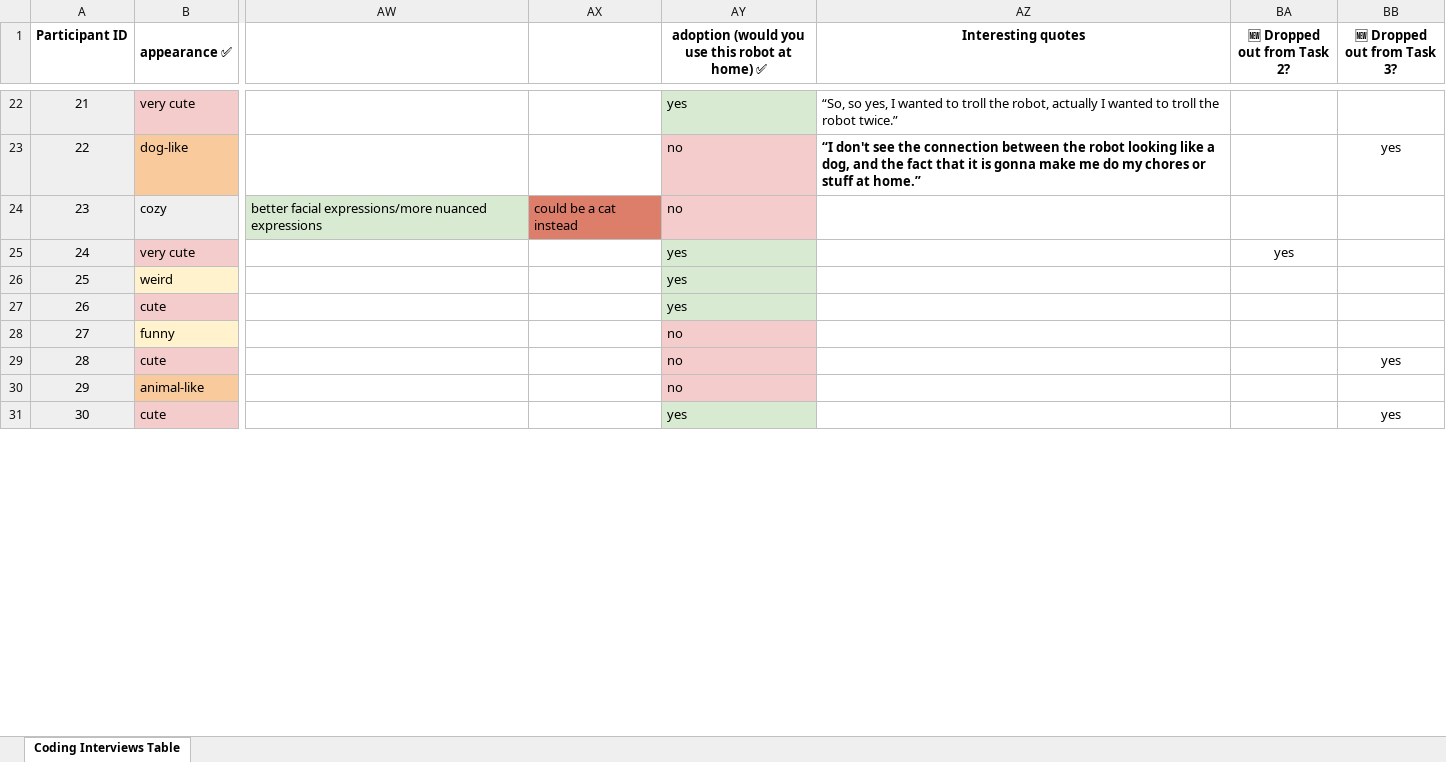
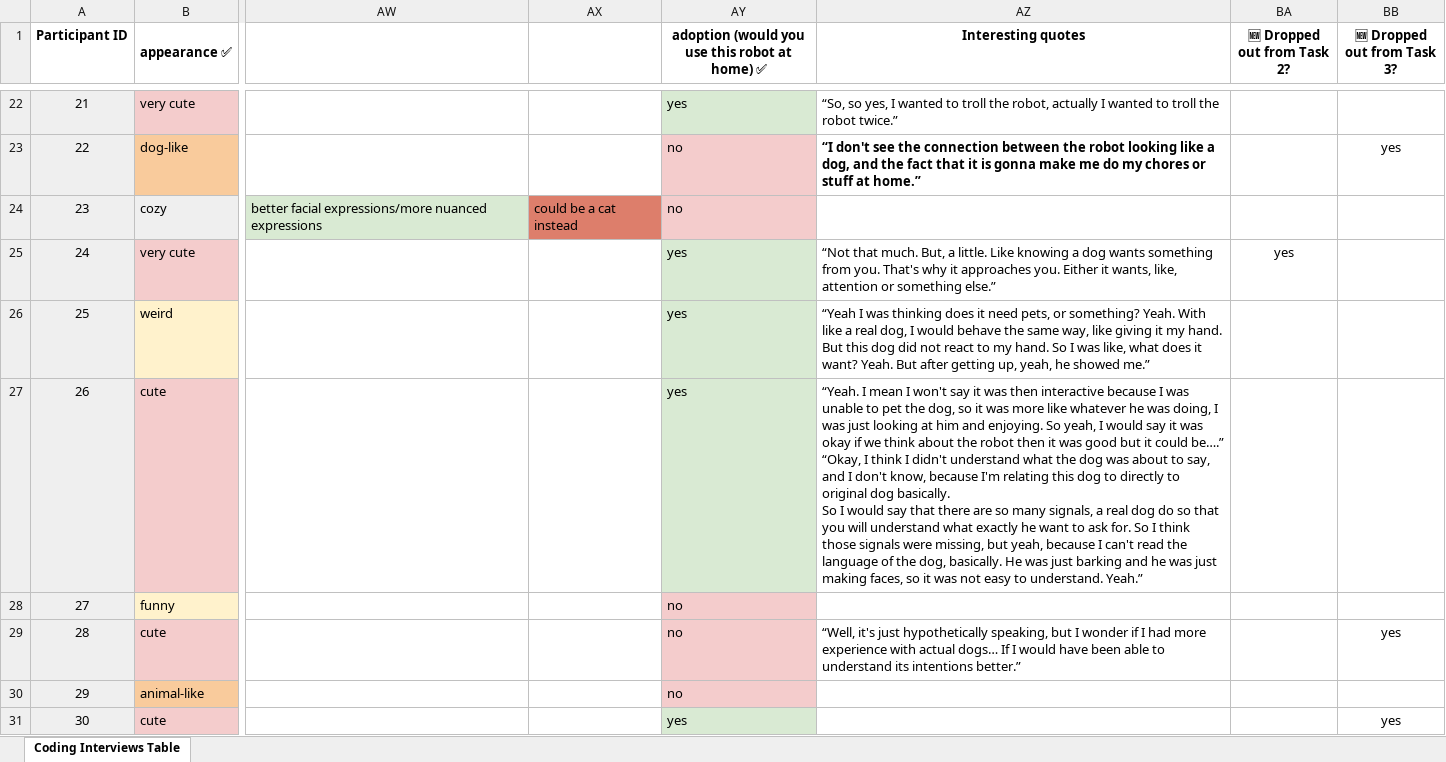
Before and after one commit to larshurrelb/doggoroomie, an Excel workbook: Coding Excel Sheet.xlsx, sheet Coding Interviews Table, drawn as a sheet; only a part is shown, gaps mark what is left out; values as stored, in another font and other column widths than the file's, no borders; charts and pictures not drawn; ↵ is a line break in a cell; the diff covers the shown part only; the diff names each change by its address in the sheet, - before the commit and + after, or states it on an @@ line.

Commit message:
Update Coding Excel Sheet.xlsx

```diff
--- a/Coding Excel Sheet.xlsx (sheet Coding Interviews Table)
+++ b/Coding Excel Sheet.xlsx (sheet Coding Interviews Table)
-AZ25 (Interesting quotes): (empty)
+AZ25 (Interesting quotes): “Not that much. But, a little. Like knowing a dog wants something from you. That's why it approaches you. Either it wants, like, attention or something else.”
-AZ26 (Interesting quotes): (empty)
+AZ26 (Interesting quotes): “Yeah I was thinking does it need pets, or something? Yeah. With like a real dog, I would behave the same way, like giving it my hand. But this dog did not react to my hand. So I was like, what does it want? Yeah. But after getting up, yeah, he showed me.”
-AZ27 (Interesting quotes): (empty)
+AZ27 (Interesting quotes): “Yeah. I mean I won't say it was then interactive because I was unable to pet the dog, so it was more like whatever he was doing, I was just looking at him and enjoying. So yeah, I would say it was okay if we think about the robot then it was good but it could be….” “Okay, I think I didn't understand what the dog was about to say, and I don't know, because I'm relating this dog to directly to original dog basically. ↵ So I would say that there are so many signals, a real dog do so that you will understand what exactly he want to ask for. So I think those signals were missing, but yeah, because I can't read the language of the dog, basically. He was just barking and he was just making faces, so it was not easy to understand. Yeah.”
-AZ29 (Interesting quotes): (empty)
+AZ29 (Interesting quotes): “Well, it's just hypothetically speaking, but I wonder if I had more experience with actual dogs… If I would have been able to understand its intentions better.”
```
Also changed, not shown: 6 edited cells elsewhere in this sheet.
